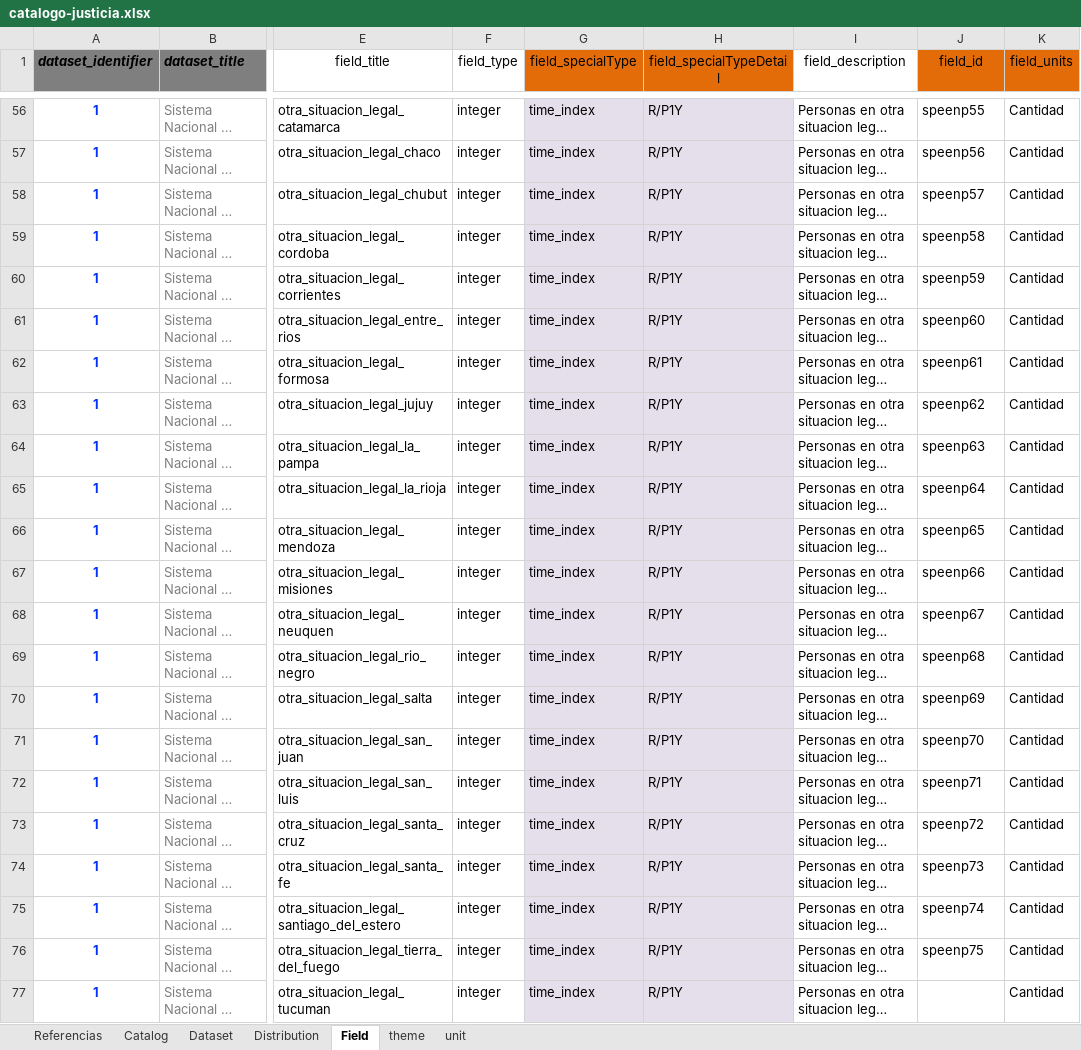
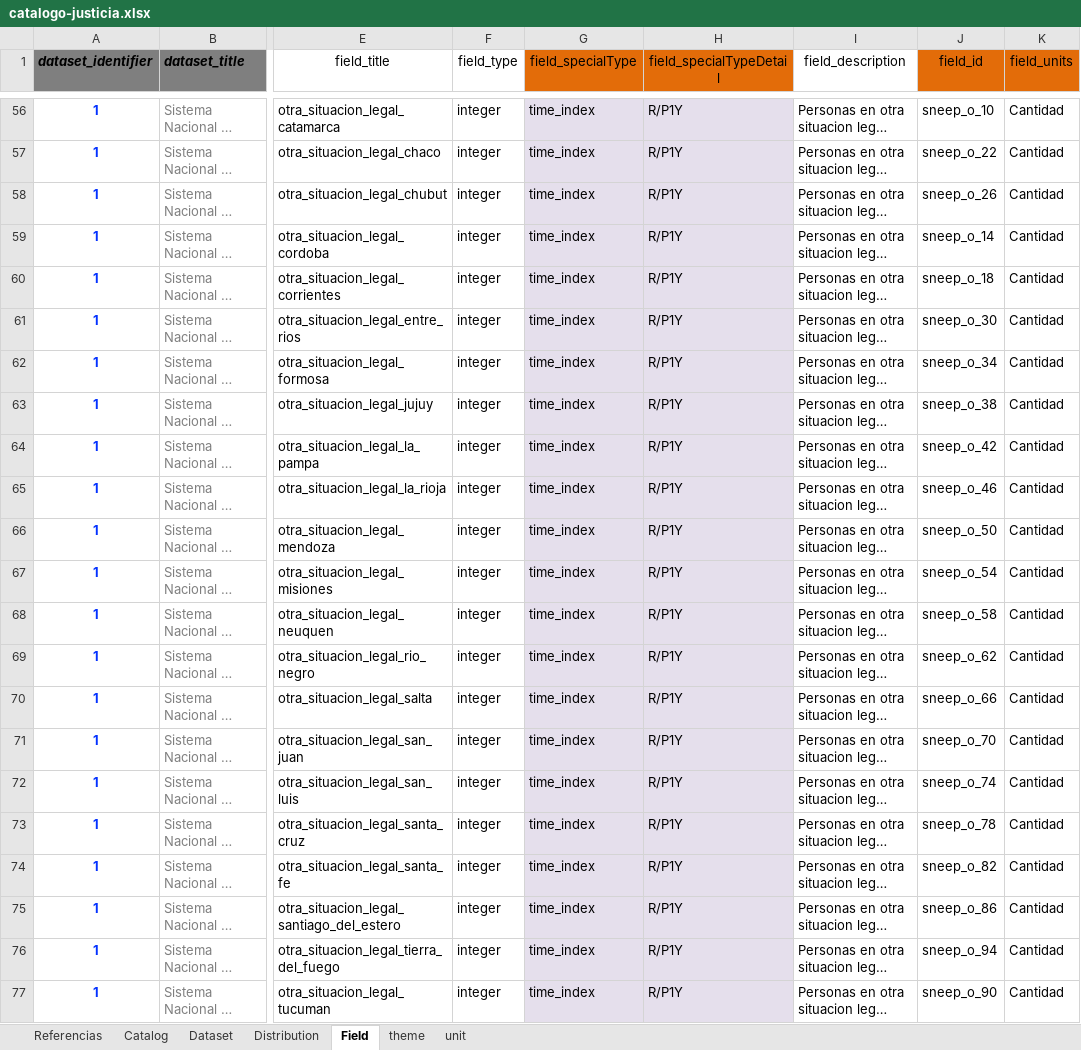
Before and after one commit to datos-justicia-argentina/Catalogo-Ministerio-de-Justicia-y-Derechos-Humanos, an Excel workbook: catalogo-justicia.xlsx, sheet Field, drawn as a sheet; only a part is shown, gaps mark what is left out; long unchanged cells end in …; values as stored, in another font and other column widths than the file's, no borders; table styles not drawn; the diff covers the shown part only; the diff names each change by its address in the sheet, - before the commit and + after, or states it on an @@ line.

```diff
--- a/catalogo-justicia.xlsx (sheet Field)
+++ b/catalogo-justicia.xlsx (sheet Field)
-J56 (field_id): speenp55
+J56 (field_id): sneep_o_10
-J57 (field_id): speenp56
+J57 (field_id): sneep_o_22
-J58 (field_id): speenp57
+J58 (field_id): sneep_o_26
-J59 (field_id): speenp58
+J59 (field_id): sneep_o_14
-J60 (field_id): speenp59
+J60 (field_id): sneep_o_18
-J61 (field_id): speenp60
+J61 (field_id): sneep_o_30
-J62 (field_id): speenp61
+J62 (field_id): sneep_o_34
-J63 (field_id): speenp62
+J63 (field_id): sneep_o_38
-J64 (field_id): speenp63
+J64 (field_id): sneep_o_42
-J65 (field_id): speenp64
+J65 (field_id): sneep_o_46
-J66 (field_id): speenp65
+J66 (field_id): sneep_o_50
-J67 (field_id): speenp66
+J67 (field_id): sneep_o_54
-J68 (field_id): speenp67
+J68 (field_id): sneep_o_58
-J69 (field_id): speenp68
+J69 (field_id): sneep_o_62
-J70 (field_id): speenp69
+J70 (field_id): sneep_o_66
-J71 (field_id): speenp70
+J71 (field_id): sneep_o_70
-J72 (field_id): speenp71
+J72 (field_id): sneep_o_74
-J73 (field_id): speenp72
+J73 (field_id): sneep_o_78
-J74 (field_id): speenp73
+J74 (field_id): sneep_o_82
-J75 (field_id): speenp74
+J75 (field_id): sneep_o_86
-J76 (field_id): speenp75
+J76 (field_id): sneep_o_94
-J77 (field_id): (empty)
+J77 (field_id): sneep_o_90
```
Also changed, not shown: 54 edited cells elsewhere in this sheet.
